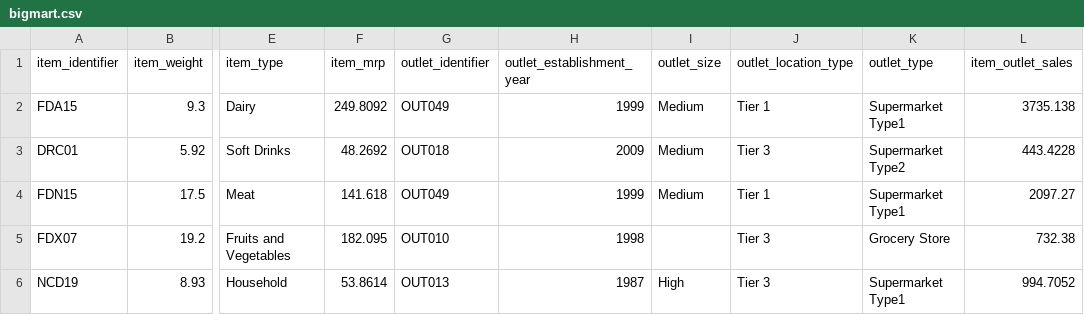
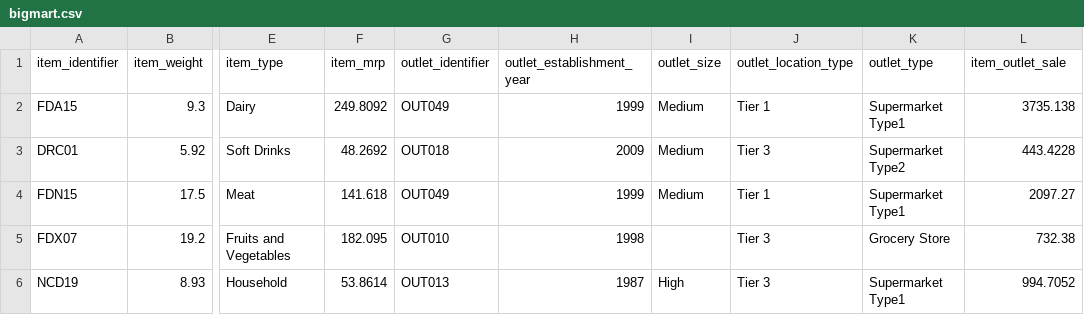
Before and after one commit to JitendraAlim/Data, a CSV file: bigmart.csv, drawn as a sheet; only a part is shown, gaps mark what is left out; the diff names each change by its address in the sheet, - before the commit and + after, or states it on an @@ line.

Commit message:
Update bigmart.csv

```diff
--- a/bigmart.csv
+++ b/bigmart.csv
-L1: item_outlet_sales
+L1: item_outlet_sale
```
